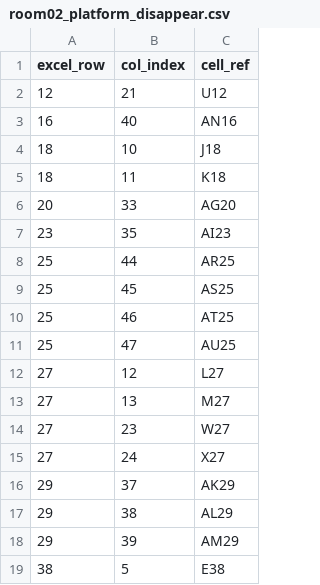
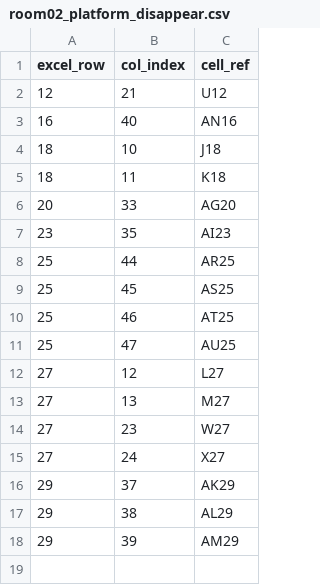
Before and after one commit to Project-Debris/ShortTravel, a CSV file: Assets/_Project/Data/Level/room02_platform_disappear.csv, drawn as a sheet; the diff names each change by its address in the sheet, - before the commit and + after, or states it on an @@ line.

```diff
--- a/Assets/_Project/Data/Level/room02_platform_disappear.csv
+++ b/Assets/_Project/Data/Level/room02_platform_disappear.csv
-row 19: 38 | 5 | E38
```
Also changed, not shown: Assets/_Project/Data/Level/room00_platform_disappear.csv, Assets/_Project/Data/Level/room03_platform_disappear.csv, 7 other files.
